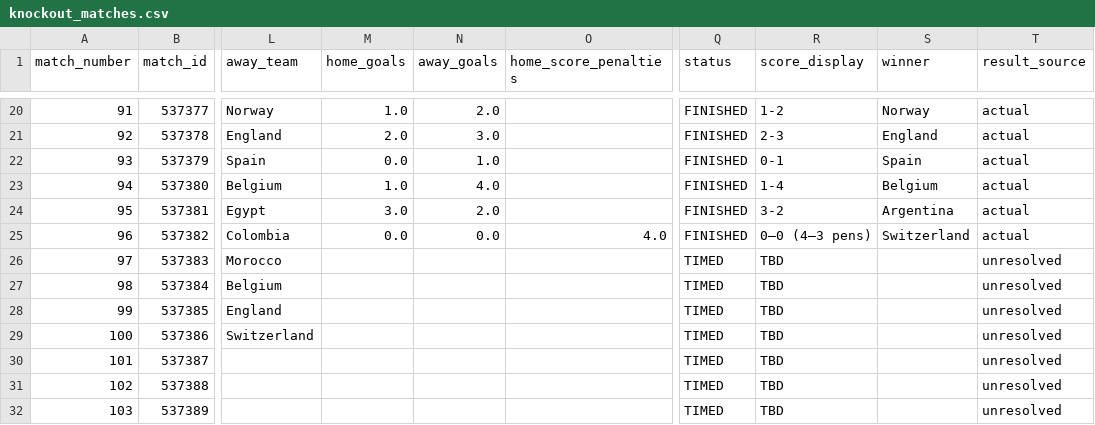
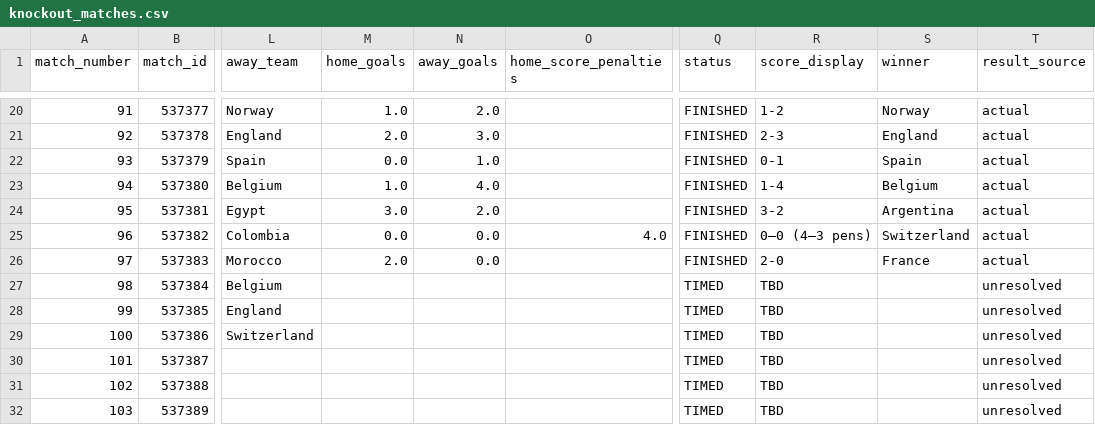
Before and after one commit to sabinorio-tech/World-Cup-Match-Prediction, a CSV file: data/processed/knockout_matches.csv, drawn as a sheet; only a part is shown, gaps mark what is left out; the diff names each change by its address in the sheet, - before the commit and + after, or states it on an @@ line.

```diff
--- a/data/processed/knockout_matches.csv
+++ b/data/processed/knockout_matches.csv
-M26 (home_goals): (empty)
+M26 (home_goals): 2.0
-N26 (away_goals): (empty)
+N26 (away_goals): 0.0
-Q26 (status): TIMED
+Q26 (status): FINISHED
-R26 (score_display): TBD
+R26 (score_display): 2-0
-S26 (winner): (empty)
+S26 (winner): France
-T26 (result_source): unresolved
+T26 (result_source): actual
```
Also changed, not shown: data/processed/live_matches.csv, 1 other file.
